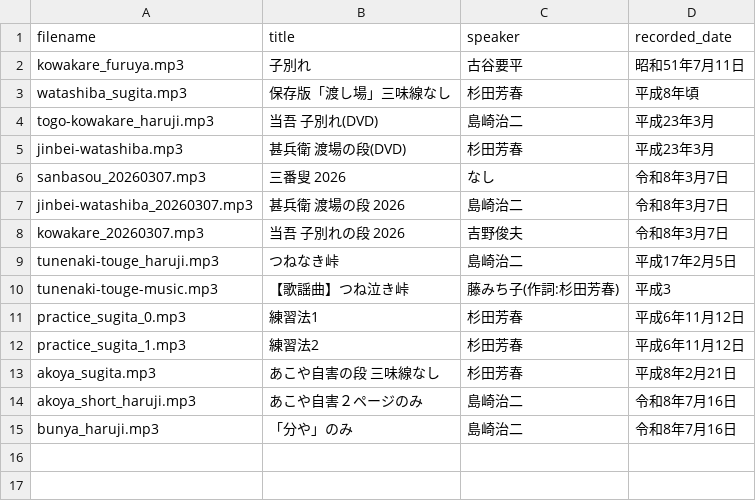
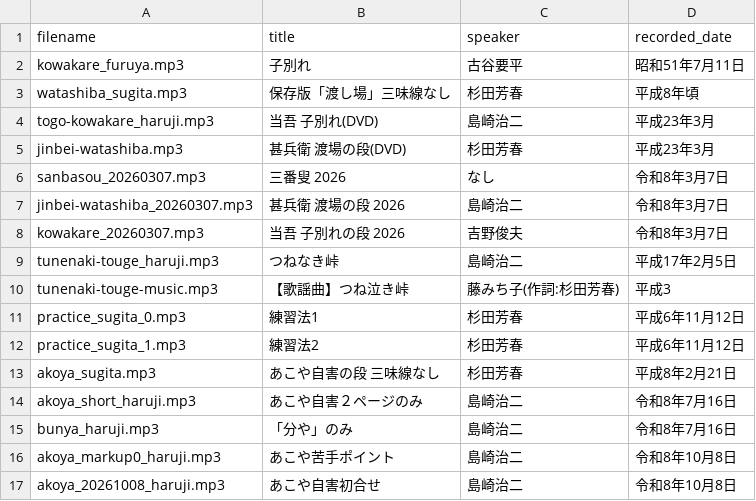
Before and after one commit to TakashiHamada/kawano-kurumaningyou, a CSV file: audio_metadata.csv, drawn as a sheet; the diff names each change by its address in the sheet, - before the commit and + after, or states it on an @@ line.

Commit message:
Update audio_metadata.csv

```diff
--- a/audio_metadata.csv
+++ b/audio_metadata.csv
+row 16: akoya_markup0_haruji.mp3 | あこや苦手ポイント | 島崎治二 | 令和8年10月8日
+row 17: akoya_20261008_haruji.mp3 | あこや自害初合せ | 島崎治二 | 令和8年10月8日
```
